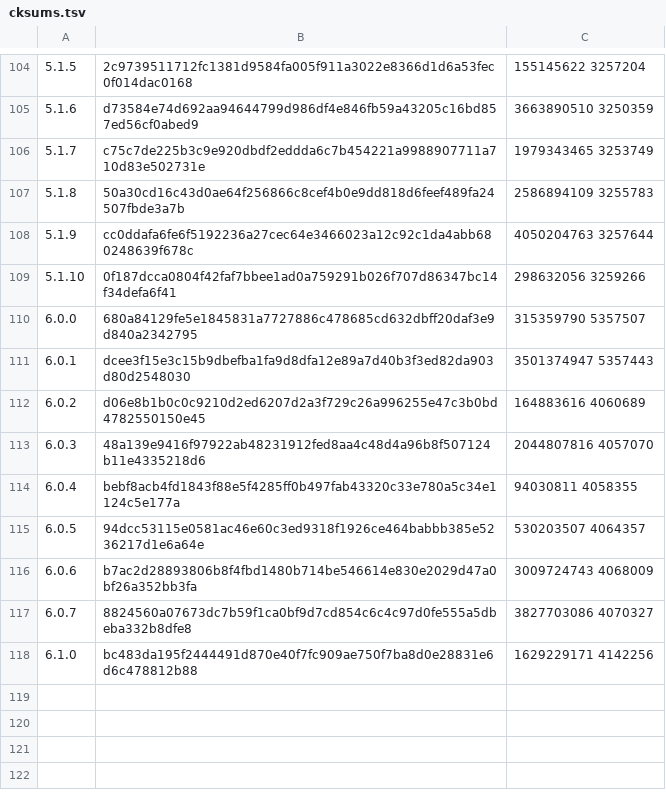
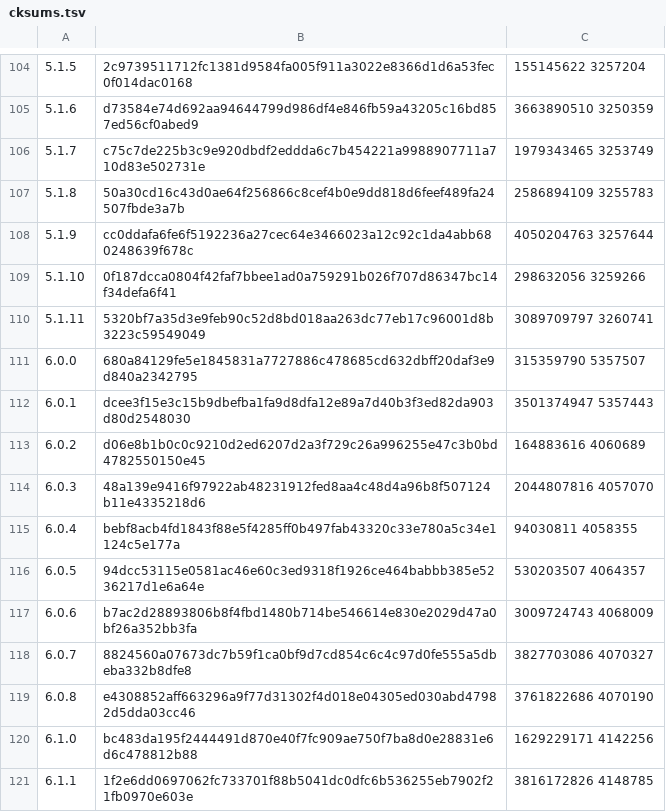
Before and after one commit to skonfig/__redmine, a TSV file: type/__redmine/files/cksums.tsv, drawn as a sheet; only a part is shown, gaps mark what is left out.

Commit message:
[type/__redmine] Add releases 5.1.11, 6.0.8, 6.1.1

```diff
--- a/type/__redmine/files/cksums.tsv
+++ b/type/__redmine/files/cksums.tsv
@@ -109,2 +109,3 @@
 5.1.10	0f187dcca0804f42faf7bbee1ad0a759291b026f707d86347bc14f34defa6f41	298632056 3259266
+5.1.11	5320bf7a35d3e9feb90c52d8bd018aa263dc77eb17c96001d8b3223c59549049	3089709797 3260741
 6.0.0	680a84129fe5e1845831a7727886c478685cd632dbff20daf3e9d840a2342795	315359790 5357507
@@ -117,2 +118,4 @@
 6.0.7	8824560a07673dc7b59f1ca0bf9d7cd854c6c4c97d0fe555a5dbeba332b8dfe8	3827703086 4070327
+6.0.8	e4308852aff663296a9f77d31302f4d018e04305ed030abd47982d5dda03cc46	3761822686 4070190
 6.1.0	bc483da195f2444491d870e40f7fc909ae750f7ba8d0e28831e6d6c478812b88	1629229171 4142256
+6.1.1	1f2e6dd0697062fc733701f88b5041dc0dfc6b536255eb7902f21fb0970e603e	3816172826 4148785
```
